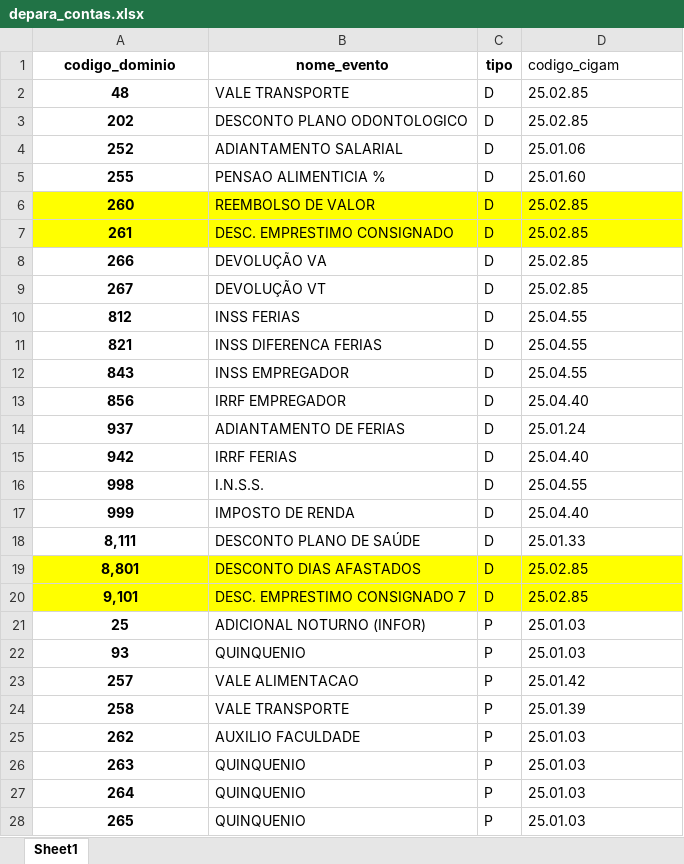
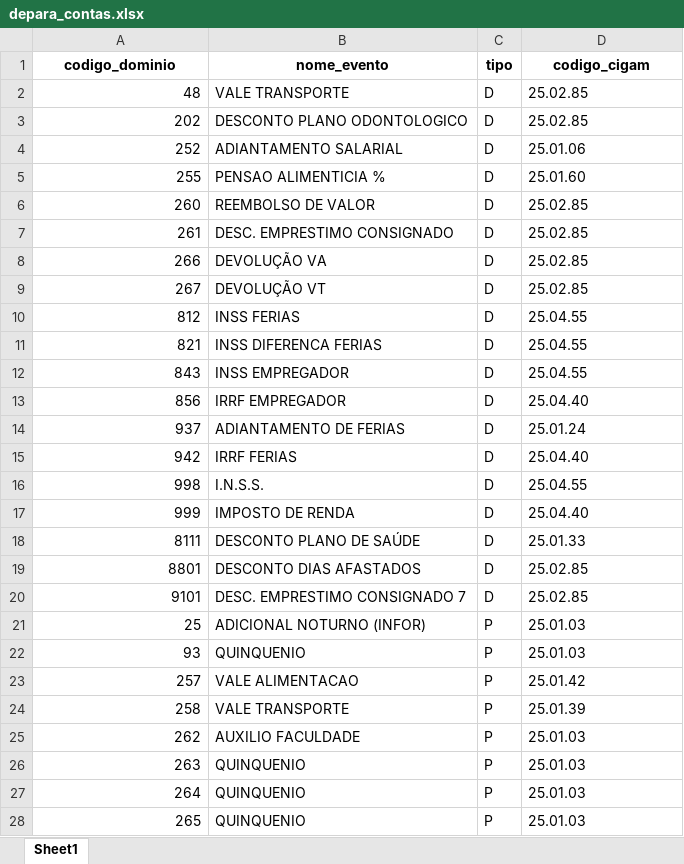
Before and after one commit to matheeusbo/layout_ECO_Sync, an Excel workbook: dados/depara_contas.xlsx, sheet Sheet1, drawn as a sheet; only a part is shown; values as stored, in another font and other column widths than the file's, no borders; the diff covers the shown part only; the diff names each change by its address in the sheet, - before the commit and + after, or states it on an @@ line.

```diff
--- a/dados/depara_contas.xlsx (sheet Sheet1)
+++ b/dados/depara_contas.xlsx (sheet Sheet1)
@@ D1 bold: off → on, alignment: left → center @@
@@ A2:A28 bold: on → off, alignment: center → right @@
-A6:D7 fill: #FFFF00
+A6:D7 fill: none
-A18 (codigo_dominio): 8,111
+A18 (codigo_dominio): 8111
-A19 (codigo_dominio): 8,801
+A19 (codigo_dominio): 8801
-A19:D20 fill: #FFFF00
+A19:D20 fill: none
-A20 (codigo_dominio): 9,101
+A20 (codigo_dominio): 9101
```
Also changed, not shown: 9 edited cells and cell formats elsewhere in this sheet, dados/funcionarios_cigam.xlsx, 1 other file.
